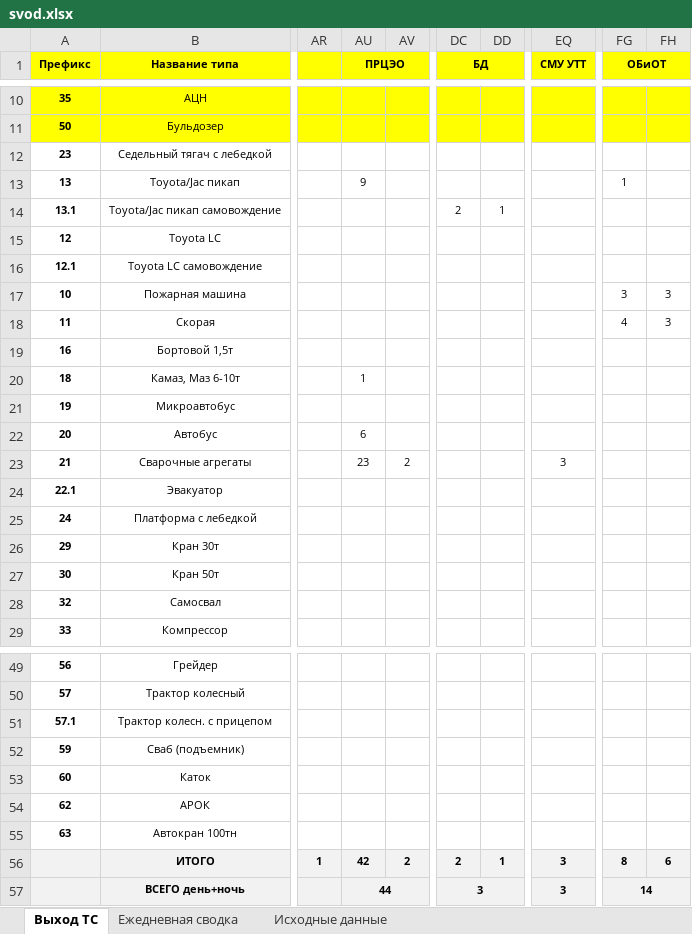
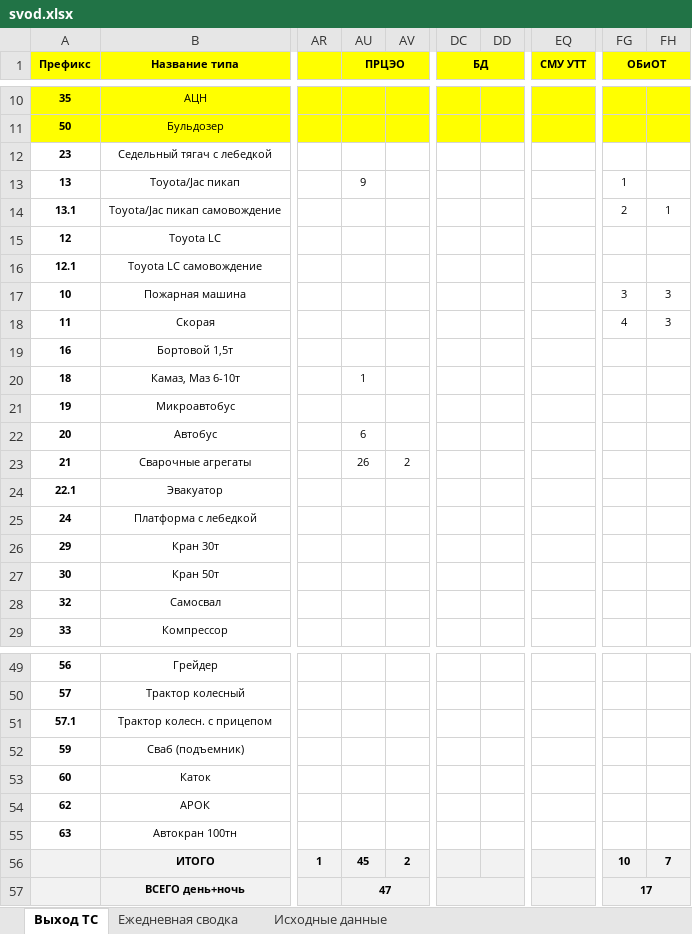
Before and after one commit to aura2889/summary, an Excel workbook: archive/2026-11-13/svod.xlsx, sheet Выход ТС, drawn as a sheet; only a part is shown, gaps mark what is left out; values as stored, in another font and other column widths than the file's, no borders; the diff names each change by its address in the sheet, - before the commit and + after, or states it on an @@ line.

```diff
--- a/archive/2026-11-13/svod.xlsx (sheet Выход ТС)
+++ b/archive/2026-11-13/svod.xlsx (sheet Выход ТС)
-DC14 (БД): 2
+DC14 (БД): (empty)
-DD14: 1
+DD14: (empty)
-FG14 (ОБиОТ): (empty)
+FG14 (ОБиОТ): 2
-FH14: (empty)
+FH14: 1
-AU23 (ПРЦЭО): 23
+AU23 (ПРЦЭО): 26
-EQ23 (СМУ УТТ): 3
+EQ23 (СМУ УТТ): (empty)
-AU56 (ПРЦЭО): 42
+AU56 (ПРЦЭО): 45
-DC56 (БД): 2
+DC56 (БД): (empty)
-DD56: 1
+DD56: (empty)
-EQ56:EQ57 (СМУ УТТ): 3
+EQ56:EQ57 (СМУ УТТ): (empty)
-FG56 (ОБиОТ): 8
+FG56 (ОБиОТ): 10
-FH56: 6
+FH56: 7
-AU57 (ПРЦЭО): 44
+AU57 (ПРЦЭО): 47
-DC57 (БД): 3
+DC57 (БД): (empty)
-FG57 (ОБиОТ): 14
+FG57 (ОБиОТ): 17
```
Also changed, not shown: sheet Исходные данные, 9 other files.
